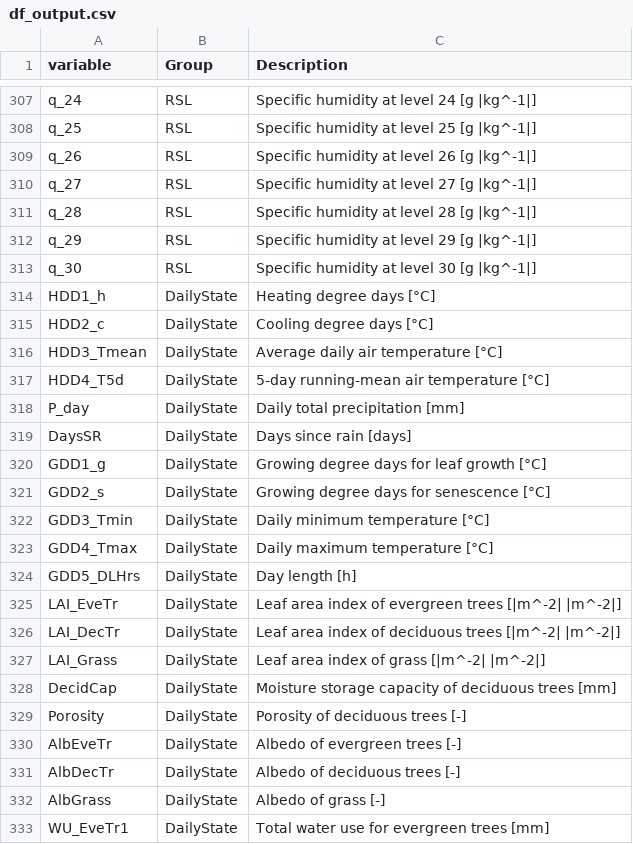
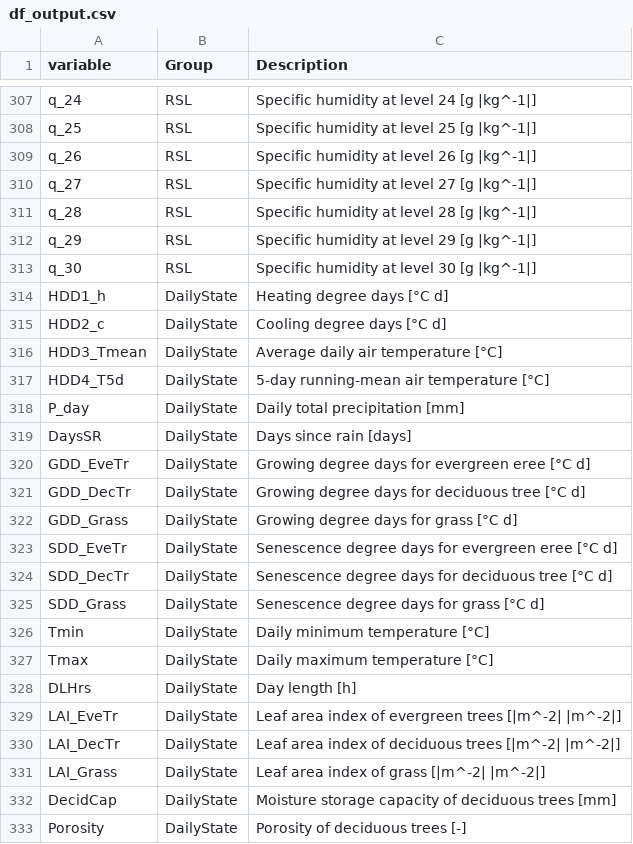
Before and after one commit to sunt05/SuPy, a CSV file: docs/source/proc_var_info/df_output.csv, drawn as a sheet; only a part is shown, gaps mark what is left out; the shorter side is filled out with more unchanged rows.

Commit message:
add more variables into the download data

```diff
--- a/docs/source/proc_var_info/df_output.csv
+++ b/docs/source/proc_var_info/df_output.csv
@@ -313,4 +313,4 @@ q_29,RSL,Specific humidity at level 29 [g |kg^-1|]
 q_30,RSL,Specific humidity at level 30 [g |kg^-1|]
-HDD1_h,DailyState,Heating degree days [°C]
-HDD2_c,DailyState,Cooling degree days [°C]
+HDD1_h,DailyState,Heating degree days [°C d]
+HDD2_c,DailyState,Cooling degree days [°C d]
 HDD3_Tmean,DailyState,Average daily air temperature [°C]
@@ -319,7 +319,11 @@ P_day,DailyState,Daily total precipitation [mm]
 DaysSR,DailyState,Days since rain [days]
-GDD1_g,DailyState,Growing degree days for leaf growth [°C]
-GDD2_s,DailyState,Growing degree days for senescence [°C]
-GDD3_Tmin,DailyState,Daily minimum temperature [°C]
-GDD4_Tmax,DailyState,Daily maximum temperature [°C]
-GDD5_DLHrs,DailyState,Day length [h]
+GDD_EveTr,DailyState,Growing degree days for evergreen eree [°C d]
+GDD_DecTr,DailyState,Growing degree days for deciduous tree [°C d]
+GDD_Grass,DailyState,Growing degree days for grass [°C d]
+SDD_EveTr,DailyState,Senescence degree days for evergreen eree  [°C d]
+SDD_DecTr,DailyState,Senescence degree days for deciduous tree [°C d]
+SDD_Grass,DailyState,Senescence degree days for grass [°C d]
+Tmin,DailyState,Daily minimum temperature [°C]
+Tmax,DailyState,Daily maximum temperature [°C]
+DLHrs,DailyState,Day length [h]
 LAI_EveTr,DailyState,Leaf area index of evergreen trees [|m^-2| |m^-2|]
```
Also changed, not shown: 5 other files.
